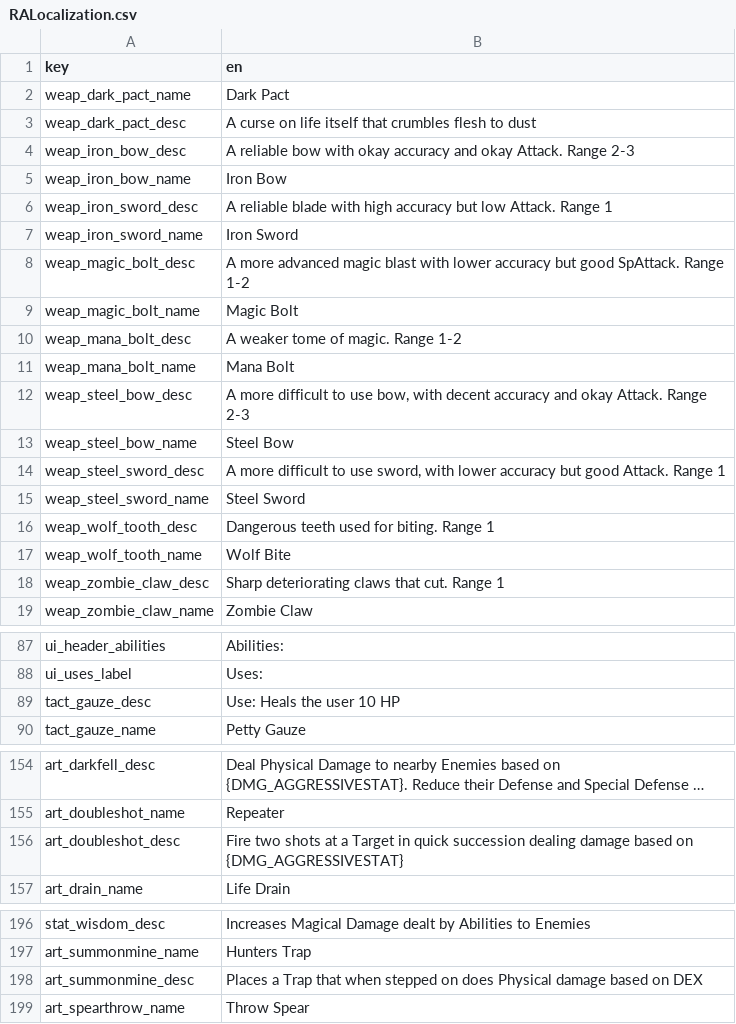
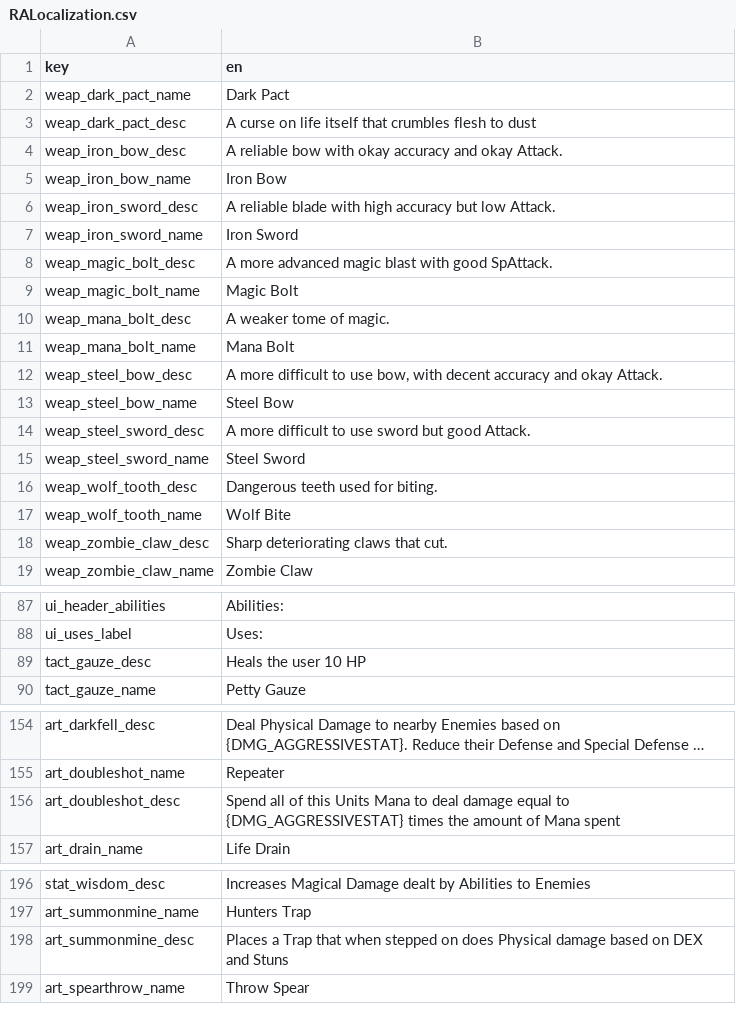
Before and after one commit to AWoodward96/RiseAgain, a CSV file: RESOURCES/Localization/RALocalization.csv, drawn as a sheet; only a part is shown, gaps mark what is left out; long unchanged cells end in …; the diff covers the shown part only; the diff names each change by its address in the sheet, - before the commit and + after, or states it on an @@ line.

```diff
--- a/RESOURCES/Localization/RALocalization.csv
+++ b/RESOURCES/Localization/RALocalization.csv
-B4 (en): …okay Attack. Range 2-3
+B4 (en): …okay Attack.
-B6 (en): …low Attack. Range 1
+B6 (en): …low Attack.
-B8 (en): …blast with lower accuracy but good SpAttack. Range 1-2
+B8 (en): …blast with good SpAttack.
-B10 (en): A weaker tome of magic. Range 1-2
+B10 (en): A weaker tome of magic.
-B12 (en): …okay Attack. Range 2-3
+B12 (en): …okay Attack.
-B14 (en): …to use sword, with lower accuracy but good Attack. Range 1
+B14 (en): …to use sword but good Attack.
-B16 (en): Dangerous teeth used for biting. Range 1
+B16 (en): Dangerous teeth used for biting.
-B18 (en): Sharp deteriorating claws that cut. Range 1
+B18 (en): Sharp deteriorating claws that cut.
-B89 (en): Use: Heals the user 10 HP
+B89 (en): Heals the user 10 HP
-B156 (en): Fire two shots at a Target in quick succession dealing damage based on {DMG_AGGRESSIVESTAT}
+B156 (en): Spend all of this Units Mana to deal damage equal to {DMG_AGGRESSIVESTAT} times the amount of Mana spent
-B198 (en): …on DEX
+B198 (en): …on DEX and Stuns
```
Also changed, not shown: 20 added rows, 1 removed row and 1 edited cell elsewhere in this file, 50 other files.
